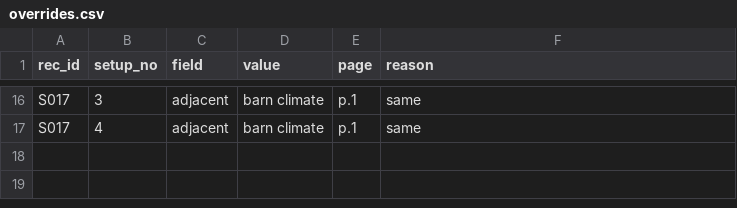
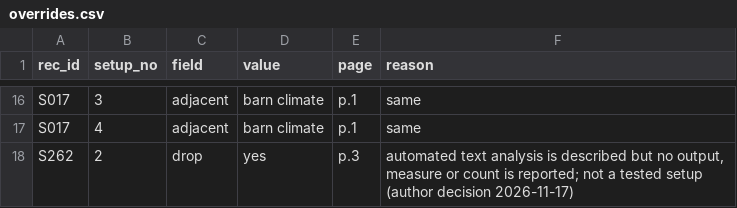
Before and after one commit to jjpersh/lit_review_LLM_records, a CSV file: extraction/grade_check/overrides.csv, drawn as a sheet; only a part is shown, gaps mark what is left out; the diff names each change by its address in the sheet, - before the commit and + after, or states it on an @@ line.

```diff
--- a/extraction/grade_check/overrides.csv
+++ b/extraction/grade_check/overrides.csv
+row 18: S262 | 2 | drop | yes | p.3 | automated text analysis is described but no output, measure or count is reported; not a tested setup (author decision 2026-11-17)
```
Also changed, not shown: extraction/extraction.csv, 18 other files.
